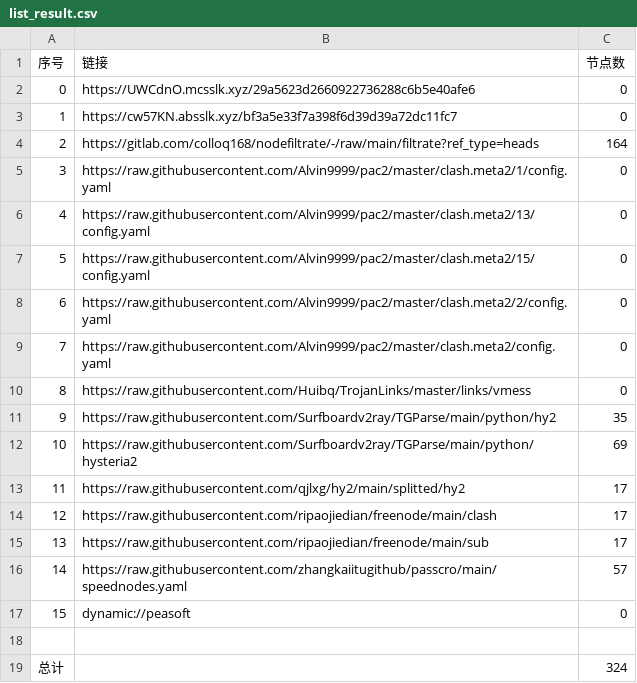
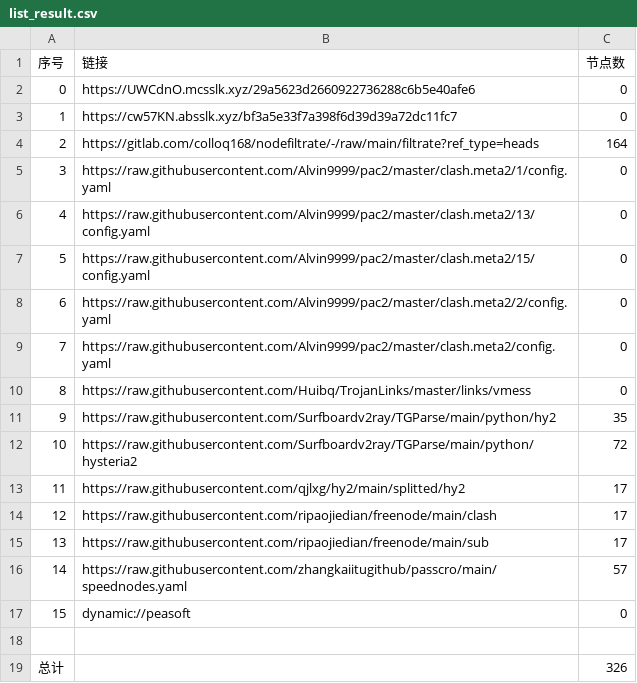
Before and after one commit to akflytiger/AutoMergePublicNodes, a CSV file: list_result.csv, drawn as a sheet.

```diff
--- a/list_result.csv
+++ b/list_result.csv
@@ -11,3 +11,3 @@
 9,https://raw.githubusercontent.com/Surfboardv2ray/TGParse/main/python/hy2,35
-10,https://raw.githubusercontent.com/Surfboardv2ray/TGParse/main/python/hysteria2,69
+10,https://raw.githubusercontent.com/Surfboardv2ray/TGParse/main/python/hysteria2,72
 11,https://raw.githubusercontent.com/qjlxg/hy2/main/splitted/hy2,17
@@ -18,2 +18,2 @@
 
-总计,,324
+总计,,326
```
Also changed, not shown: 6 other files.
